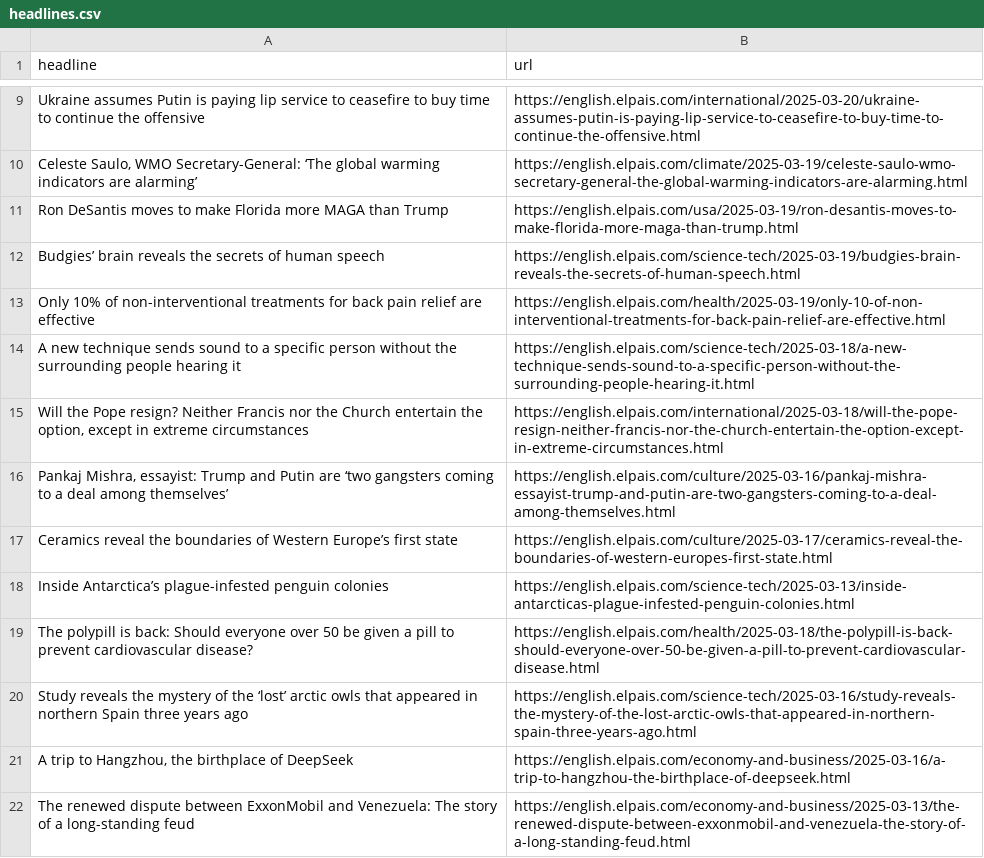
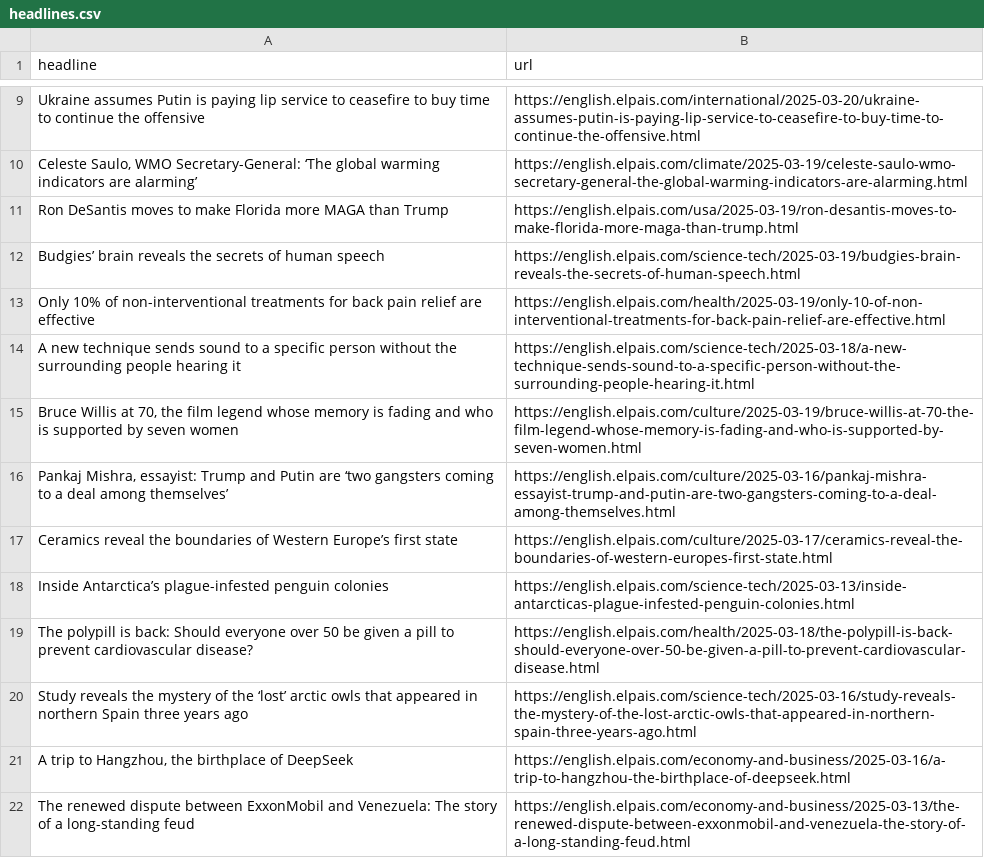
Before and after one commit to rtalabong/el-pais-scraper, a CSV file: headlines.csv, drawn as a sheet; only a part is shown, gaps mark what is left out.

```diff
--- a/headlines.csv
+++ b/headlines.csv
@@ -14,3 +14,3 @@ Only 10% of non-interventional treatments for back pain relief are effective,htt
 A new technique sends sound to a specific person without the surrounding people hearing it,https://english.elpais.com/science-tech/2025-03-18/a-new-technique-sends-sound-to-a-specific-person-without-the-surrounding-people-hearing-it.html
-"Will the Pope resign? Neither Francis nor the Church entertain the option, except in extreme circumstances",https://english.elpais.com/international/2025-03-18/will-the-pope-resign-neither-francis-nor-the-church-entertain-the-option-except-in-extreme-circumstances.html
+"Bruce Willis at 70, the film legend whose memory is fading and who is supported by seven women",https://english.elpais.com/culture/2025-03-19/bruce-willis-at-70-the-film-legend-whose-memory-is-fading-and-who-is-supported-by-seven-women.html
 "Pankaj Mishra, essayist: Trump and Putin are ‘two gangsters coming to a deal among themselves’",https://english.elpais.com/culture/2025-03-16/pankaj-mishra-essayist-trump-and-putin-are-two-gangsters-coming-to-a-deal-among-themselves.html
```
